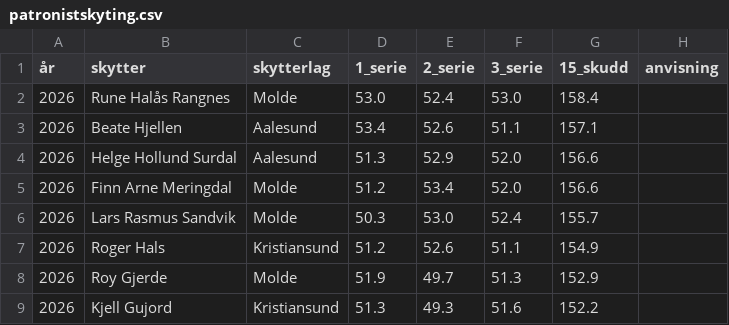
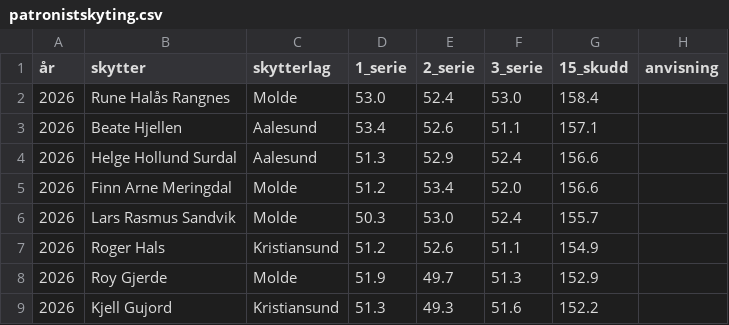
Before and after one commit to Byskyting/byskyting.github.io, a CSV file: _data/patronistskyting.csv, drawn as a sheet; only a part is shown.

Commit message:
Update patronistskyting.csv
korr. desimal

```diff
--- a/_data/patronistskyting.csv
+++ b/_data/patronistskyting.csv
@@ -3,3 +3,3 @@
 2026,Beate Hjellen,Aalesund,53.4,52.6,51.1,157.1,
-2026,Helge Hollund Surdal,Aalesund,51.3,52.9,52.0,156.6,
+2026,Helge Hollund Surdal,Aalesund,51.3,52.9,52.4,156.6,
 2026,Finn Arne Meringdal,Molde,51.2,53.4,52.0,156.6,
```
